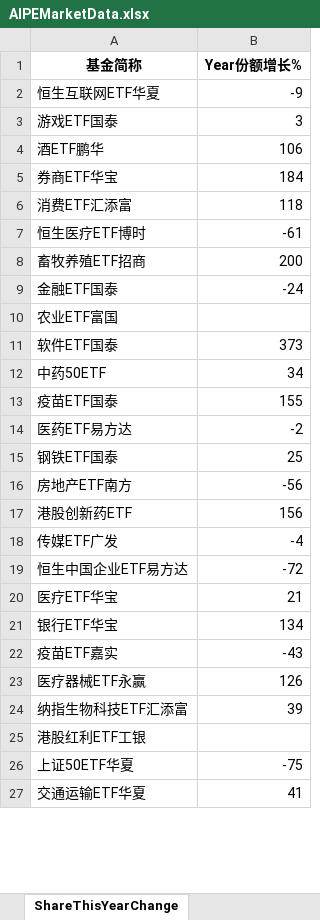
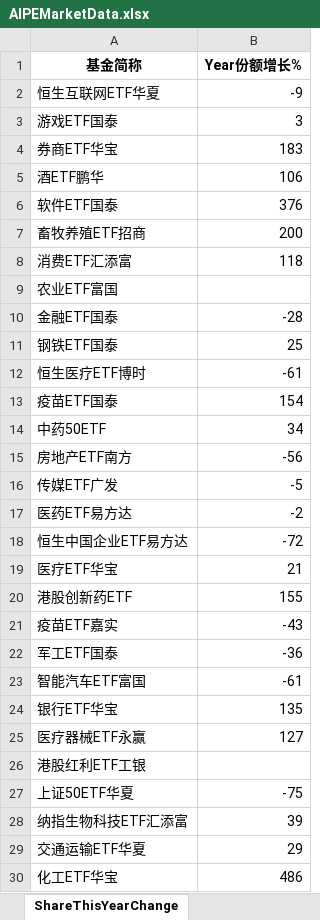
Before and after one commit to digital-era/AIPEMarketData, an Excel workbook: data/AIPEMarketData.xlsx, sheet ShareThisYearChange, drawn as a sheet; only a part is shown; values as stored, in another font and other column widths than the file's, no borders; removed rows and columns are numbered as before the commit, all else as after; the diff covers the shown part only; the diff names each change by its address in the sheet, - before the commit and + after, or states it on an @@ line.

```diff
--- a/data/AIPEMarketData.xlsx (sheet ShareThisYearChange)
+++ b/data/AIPEMarketData.xlsx (sheet ShareThisYearChange)
+row 4: 券商ETF华宝 | 183
-row 5: 券商ETF华宝 | 184
+row 6: 软件ETF国泰 | 376
@@ row 8 moved to row 7: 畜牧养殖ETF招商 @@
@@ row 10 moved to row 9: 农业ETF富国 @@
+row 10: 金融ETF国泰 | -28
@@ row 15 moved to row 11: 钢铁ETF国泰 @@
-row 9: 金融ETF国泰 | -24
-row 11: 软件ETF国泰 | 373
+row 13: 疫苗ETF国泰 | 154
-row 13: 疫苗ETF国泰 | 155
@@ row 16 moved to row 15: 房地产ETF南方 @@
+row 16: 传媒ETF广发 | -5
-row 17: 港股创新药ETF | 156
-row 18: 传媒ETF广发 | -4
-row 21: 银行ETF华宝 | 134
+row 20: 港股创新药ETF | 155
@@ row 30 moved to row 22: 军工ETF国泰 @@
@@ row 29 moved to row 23: 智能汽车ETF富国 @@
+row 24: 银行ETF华宝 | 135
-B25 (Year份额增长%): 126
+B25 (Year份额增长%): 127
@@ row 24 moved to row 28: 纳指生物科技ETF汇添富 @@
-B29 (Year份额增长%): 41
+B29 (Year份额增长%): 29
+row 30: 化工ETF华宝 | 486
```
Also changed, not shown: 9 added rows, 10 removed rows, 2 moved rows and 15 edited cells elsewhere in this sheet, sheet DistributeHotIndustry, sheet PriceThisYearChange, sheet TopStockIn5DaysMainFund, sheet PriceChangeFrom2021, sheet ShareChangeFrom2021, sheet TopStockInTopPotScore, 7 more sheets, 15 other files.
